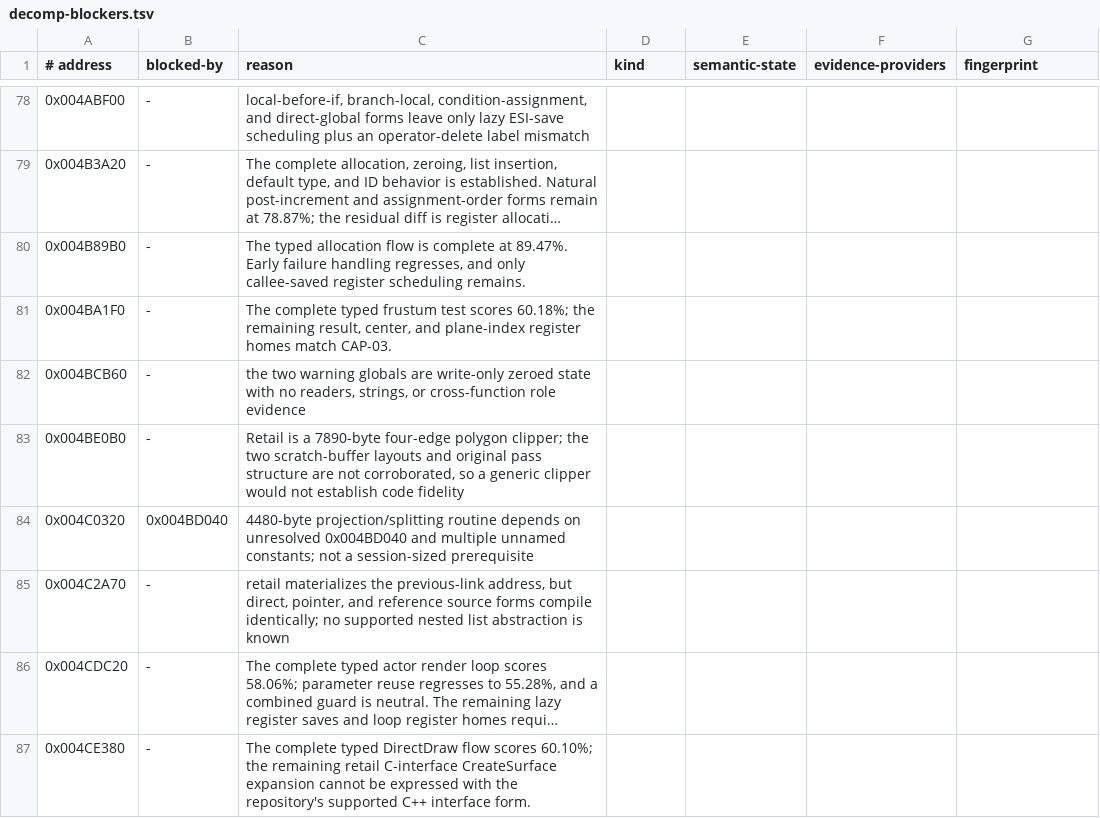
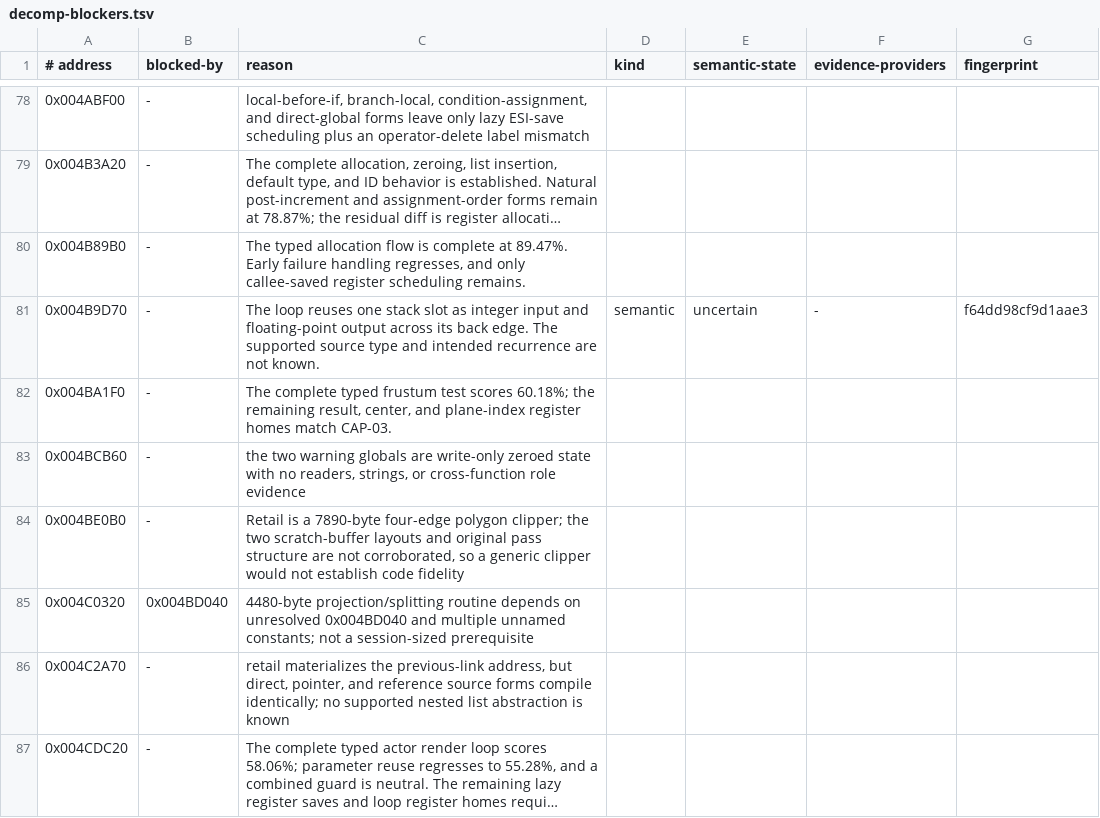
Before and after one commit to Skelp/toy2-decomp, a TSV file: tools/Resources/decomp-blockers.tsv, drawn as a sheet; only a part is shown, gaps mark what is left out; the shorter side is filled out with more unchanged rows; long unchanged cells end in ….

```diff
--- a/tools/Resources/decomp-blockers.tsv
+++ b/tools/Resources/decomp-blockers.tsv
@@ -80,2 +80,3 @@
 0x004B89B0	-	The typed allocation flow is complete at 89.47%. Early failure handling regresses, and only callee-saved register scheduling remains.
+0x004B9D70	-	The loop reuses one stack slot as integer input and floating-point output across its back edge. The supported source type and intended recurrence are not known.	semantic	uncertain	-	f64dd98cf9d1aae3
 0x004BA1F0	-	The complete typed frustum test scores 60.18%; the remaining result, center, and plane-index register homes match CAP-03.
```
Also changed, not shown: 2 other files.
